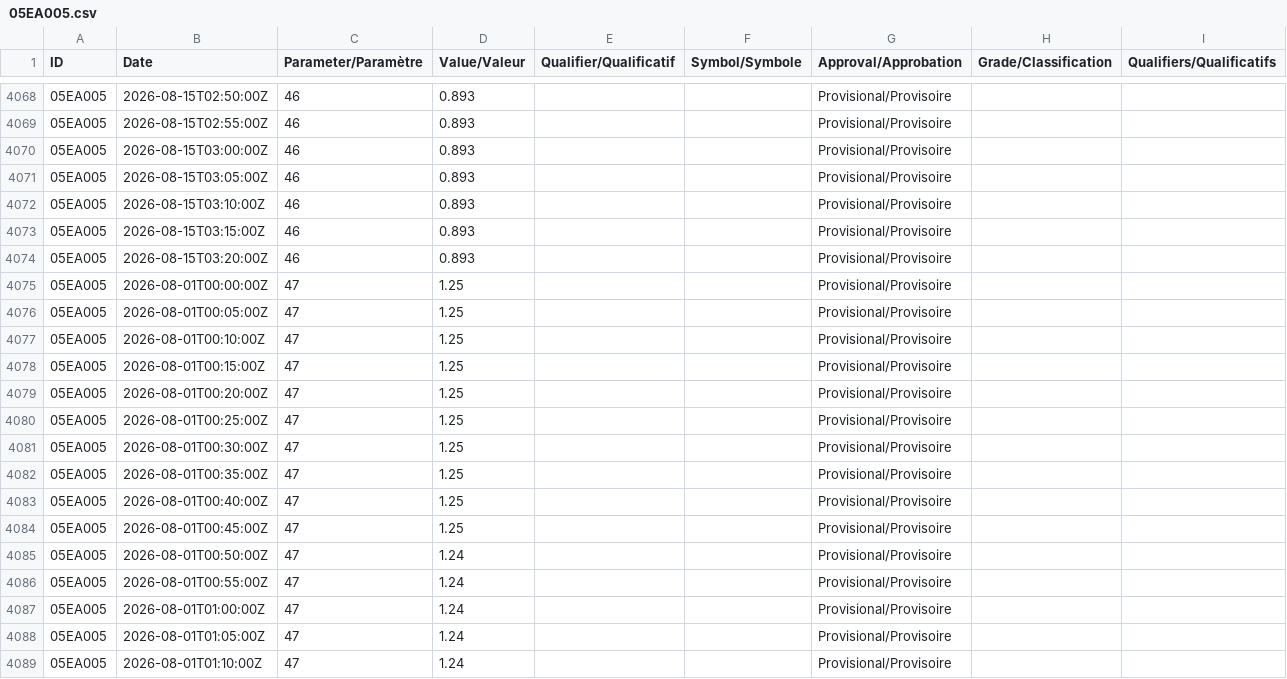
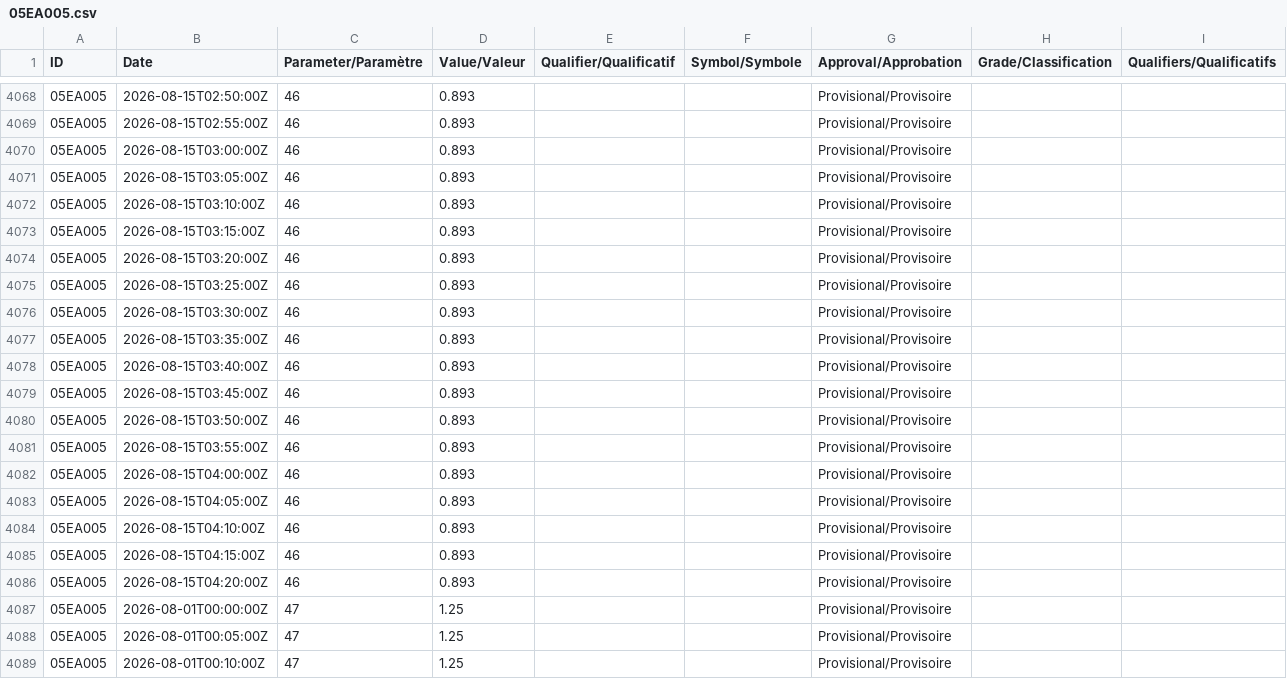
Before and after one commit to stevester-codes/sturgeon-river-hydrology, a CSV file: output/latest_attempt/raw/wateroffice/05EA005.csv, drawn as a sheet; only a part is shown, gaps mark what is left out; the shorter side is filled out with more unchanged rows; the diff names each change by its address in the sheet, - before the commit and + after, or states it on an @@ line.

```diff
--- a/output/latest_attempt/raw/wateroffice/05EA005.csv
+++ b/output/latest_attempt/raw/wateroffice/05EA005.csv
+row 4075: 05EA005 | 2026-08-15T03:25:00Z | 46 | 0.893 |  |  | Provisional/Provisoire
+row 4076: 05EA005 | 2026-08-15T03:30:00Z | 46 | 0.893 |  |  | Provisional/Provisoire
+row 4077: 05EA005 | 2026-08-15T03:35:00Z | 46 | 0.893 |  |  | Provisional/Provisoire
+row 4078: 05EA005 | 2026-08-15T03:40:00Z | 46 | 0.893 |  |  | Provisional/Provisoire
+row 4079: 05EA005 | 2026-08-15T03:45:00Z | 46 | 0.893 |  |  | Provisional/Provisoire
+row 4080: 05EA005 | 2026-08-15T03:50:00Z | 46 | 0.893 |  |  | Provisional/Provisoire
+row 4081: 05EA005 | 2026-08-15T03:55:00Z | 46 | 0.893 |  |  | Provisional/Provisoire
+row 4082: 05EA005 | 2026-08-15T04:00:00Z | 46 | 0.893 |  |  | Provisional/Provisoire
+row 4083: 05EA005 | 2026-08-15T04:05:00Z | 46 | 0.893 |  |  | Provisional/Provisoire
+row 4084: 05EA005 | 2026-08-15T04:10:00Z | 46 | 0.893 |  |  | Provisional/Provisoire
+row 4085: 05EA005 | 2026-08-15T04:15:00Z | 46 | 0.893 |  |  | Provisional/Provisoire
+row 4086: 05EA005 | 2026-08-15T04:20:00Z | 46 | 0.893 |  |  | Provisional/Provisoire
```
Also changed, not shown: 40 other files.
